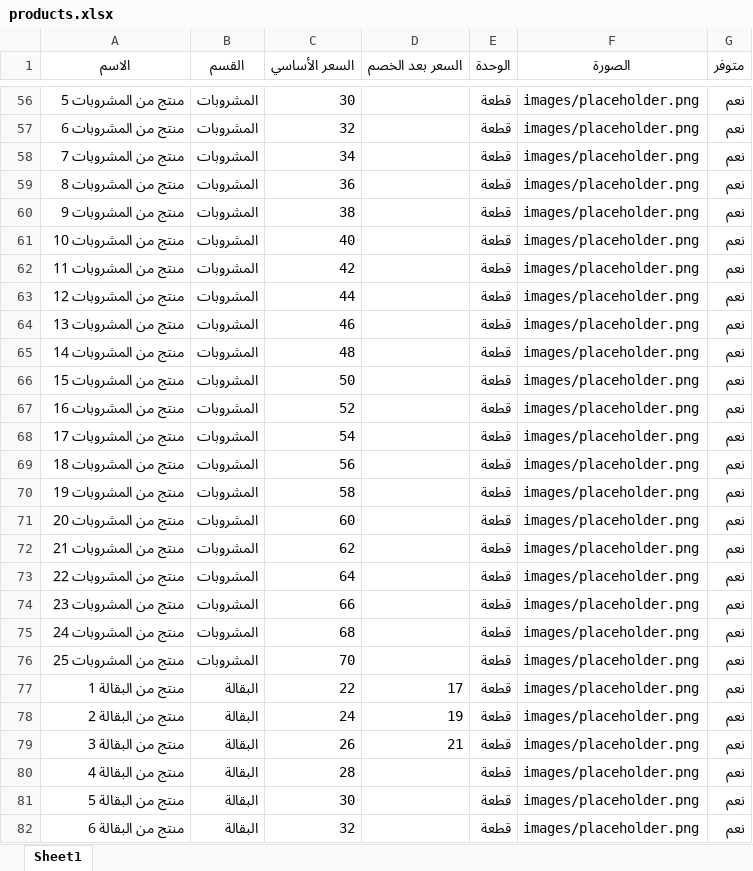
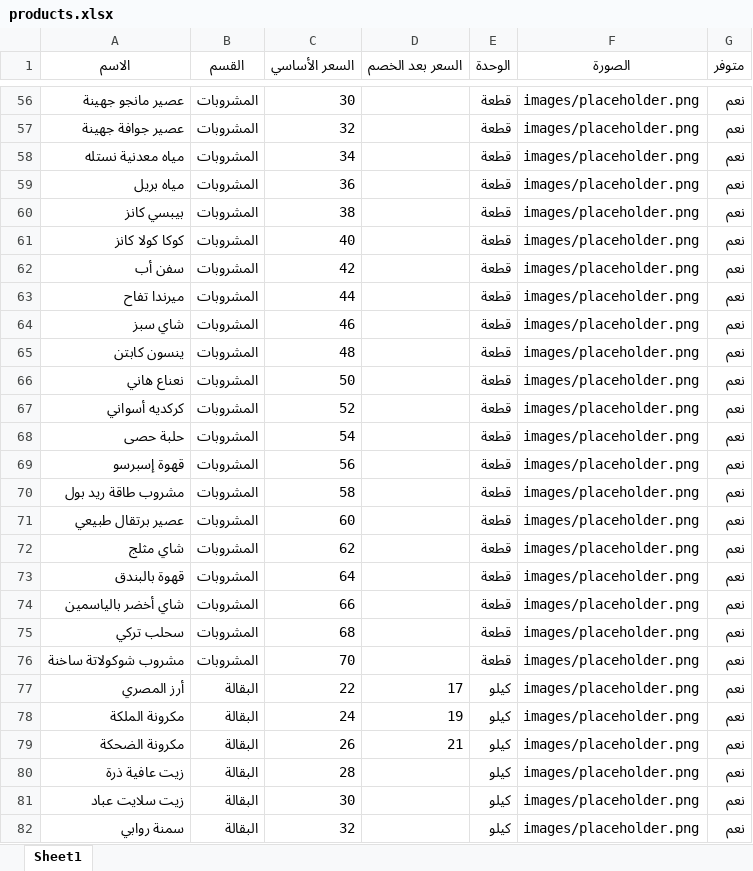
Before and after one commit to abdelazim17/trolley-market, an Excel workbook: products.xlsx, sheet Sheet1, drawn as a sheet; only a part is shown, gaps mark what is left out; values as stored, in another font and other column widths than the file's, no borders; the diff covers the shown part only; the diff names each change by its address in the sheet, - before the commit and + after, or states it on an @@ line.

```diff
--- a/products.xlsx (sheet Sheet1)
+++ b/products.xlsx (sheet Sheet1)
-A56 (الاسم): منتج من المشروبات 5
+A56 (الاسم): عصير مانجو جهينة
-A57 (الاسم): منتج من المشروبات 6
+A57 (الاسم): عصير جوافة جهينة
-A58 (الاسم): منتج من المشروبات 7
+A58 (الاسم): مياه معدنية نستله
-A59 (الاسم): منتج من المشروبات 8
+A59 (الاسم): مياه بريل
-A60 (الاسم): منتج من المشروبات 9
+A60 (الاسم): بيبسي كانز
-A61 (الاسم): منتج من المشروبات 10
+A61 (الاسم): كوكا كولا كانز
-A62 (الاسم): منتج من المشروبات 11
+A62 (الاسم): سفن أب
-A63 (الاسم): منتج من المشروبات 12
+A63 (الاسم): ميرندا تفاح
-A64 (الاسم): منتج من المشروبات 13
+A64 (الاسم): شاي سبز
-A65 (الاسم): منتج من المشروبات 14
+A65 (الاسم): ينسون كابتن
-A66 (الاسم): منتج من المشروبات 15
+A66 (الاسم): نعناع هاني
-A67 (الاسم): منتج من المشروبات 16
+A67 (الاسم): كركديه أسواني
-A68 (الاسم): منتج من المشروبات 17
+A68 (الاسم): حلبة حصى
-A69 (الاسم): منتج من المشروبات 18
+A69 (الاسم): قهوة إسبرسو
-A70 (الاسم): منتج من المشروبات 19
+A70 (الاسم): مشروب طاقة ريد بول
-A71 (الاسم): منتج من المشروبات 20
+A71 (الاسم): عصير برتقال طبيعي
-A72 (الاسم): منتج من المشروبات 21
+A72 (الاسم): شاي مثلج
-A73 (الاسم): منتج من المشروبات 22
+A73 (الاسم): قهوة بالبندق
-A74 (الاسم): منتج من المشروبات 23
+A74 (الاسم): شاي أخضر بالياسمين
-A75 (الاسم): منتج من المشروبات 24
+A75 (الاسم): سحلب تركي
-A76 (الاسم): منتج من المشروبات 25
+A76 (الاسم): مشروب شوكولاتة ساخنة
-A77 (الاسم): منتج من البقالة 1
+A77 (الاسم): أرز المصري
-E77:E82 (الوحدة): قطعة
+E77:E82 (الوحدة): كيلو
-A78 (الاسم): منتج من البقالة 2
+A78 (الاسم): مكرونة الملكة
-A79 (الاسم): منتج من البقالة 3
+A79 (الاسم): مكرونة الضحكة
-A80 (الاسم): منتج من البقالة 4
+A80 (الاسم): زيت عافية ذرة
-A81 (الاسم): منتج من البقالة 5
+A81 (الاسم): زيت سلايت عباد
-A82 (الاسم): منتج من البقالة 6
+A82 (الاسم): سمنة روابي
```
Also changed, not shown: 292 edited cells elsewhere in this sheet, 16 other files.
